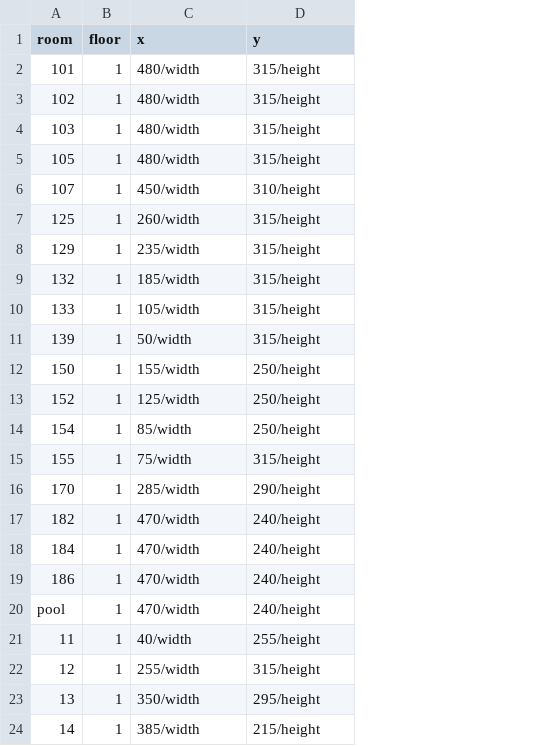
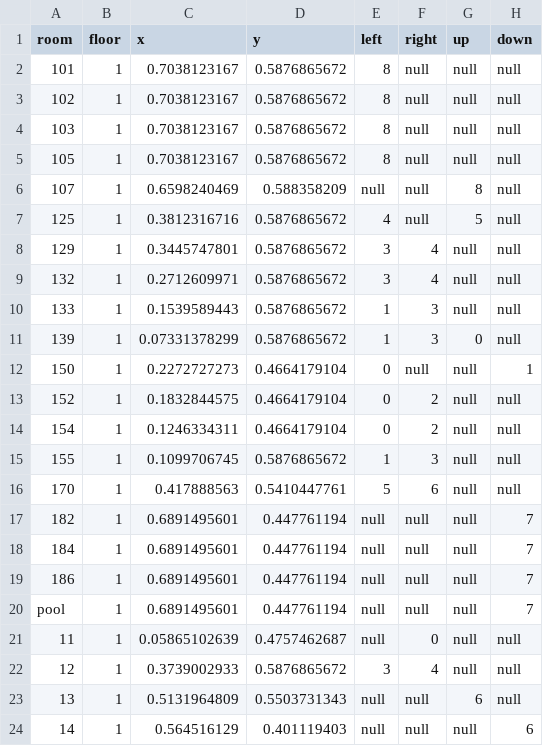
Before and after one commit to kahsoonyap/TacocaT, a CSV file: firstFloor.csv, drawn as a sheet; only a part is shown; the diff covers the shown part only; the diff names each change by its address in the sheet, - before the commit and + after, or states it on an @@ line.

Commit message:
added room table to db

```diff
--- a/firstFloor.csv
+++ b/firstFloor.csv
+column E (left), rows 2-24: 8 | 8 | 8 | 8 | null | 4 | 3 | 3 | 1 | 1 | 0 | 0 | 0 | 1 | 5 | null | null | null | null | null | 3 | null | null
+column F (right), rows 2-24: null | null | null | null | null | null | 4 | 4 | 3 | 3 | null | 2 | 2 | 3 | 6 | null | null | null | null | 0 | 4 | null | null
+column G (up), rows 2-24: null | null | null | null | 8 | 5 | null | null | null | 0 | null | null | null | null | null | null | null | null | null | null | null | 6 | null
+column H (down), rows 2-24: null | null | null | null | null | null | null | null | null | null | 1 | null | null | null | null | 7 | 7 | 7 | 7 | null | null | null | 6
-C2:C5 (x): 480/width
+C2:C5 (x): 0.7038123167
-D2:D5 (y): 315/height
+D2:D5 (y): 0.5876865672
-C6 (x): 450/width
+C6 (x): 0.6598240469
-D6 (y): 310/height
+D6 (y): 0.588358209
-C7 (x): 260/width
+C7 (x): 0.3812316716
-D7:D11 (y): 315/height
+D7:D11 (y): 0.5876865672
-C8 (x): 235/width
+C8 (x): 0.3445747801
-C9 (x): 185/width
+C9 (x): 0.2712609971
-C10 (x): 105/width
+C10 (x): 0.1539589443
-C11 (x): 50/width
+C11 (x): 0.07331378299
-C12 (x): 155/width
+C12 (x): 0.2272727273
-D12:D14 (y): 250/height
+D12:D14 (y): 0.4664179104
-C13 (x): 125/width
+C13 (x): 0.1832844575
-C14 (x): 85/width
+C14 (x): 0.1246334311
-C15 (x): 75/width
+C15 (x): 0.1099706745
-D15 (y): 315/height
+D15 (y): 0.5876865672
-C16 (x): 285/width
+C16 (x): 0.417888563
-D16 (y): 290/height
+D16 (y): 0.5410447761
-C17:C20 (x): 470/width
+C17:C20 (x): 0.6891495601
-D17:D20 (y): 240/height
+D17:D20 (y): 0.447761194
-C21 (x): 40/width
+C21 (x): 0.05865102639
-D21 (y): 255/height
+D21 (y): 0.4757462687
-C22 (x): 255/width
+C22 (x): 0.3739002933
-D22 (y): 315/height
+D22 (y): 0.5876865672
-C23 (x): 350/width
+C23 (x): 0.5131964809
-D23 (y): 295/height
+D23 (y): 0.5503731343
-C24 (x): 385/width
+C24 (x): 0.564516129
-D24 (y): 215/height
+D24 (y): 0.401119403
```
Also changed, not shown: 2 edited cells elsewhere in this file, 1 other file.
